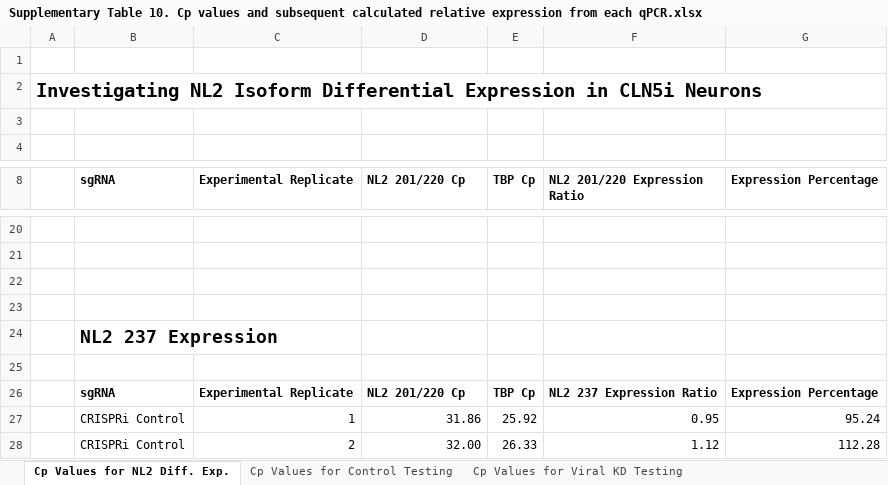
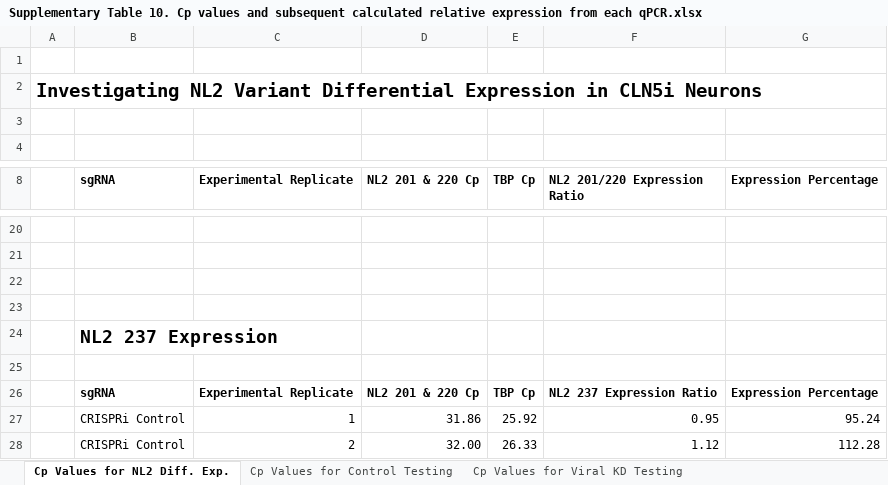
Before and after one commit to AlexvdWeerden/NL2-isoform-expression, an Excel workbook: qPCR Cp Values/Supplementary Table 10. Cp values and subsequent calculated relative expression from each qPCR.xlsx, sheet Cp Values for NL2 Diff. Exp., drawn as a sheet; only a part is shown, gaps mark what is left out; values as stored, in another font and other column widths than the file's, no borders; the diff names each change by its address in the sheet, - before the commit and + after, or states it on an @@ line.

Commit message:
Add files via upload

```diff
--- a/qPCR Cp Values/Supplementary Table 10. Cp values and subsequent calculated relative expression from each qPCR.xlsx (sheet Cp Values for NL2 Diff. Exp.)
+++ b/qPCR Cp Values/Supplementary Table 10. Cp values and subsequent calculated relative expression from each qPCR.xlsx (sheet Cp Values for NL2 Diff. Exp.)
-A2: Investigating NL2 Isoform Differential Expression…
+A2: Investigating NL2 Variant Differential Expression…
-D8: NL2 201/220 Cp
+D8: NL2 201 & 220 Cp
-D26 (NL2 201 & 220 Cp): NL2 201/220 Cp
+D26 (NL2 201 & 220 Cp): NL2 201 & 220 Cp
```
Also changed, not shown: sheet Cp Values for Viral KD Testing, sheet Cp Values for Control Testing.
